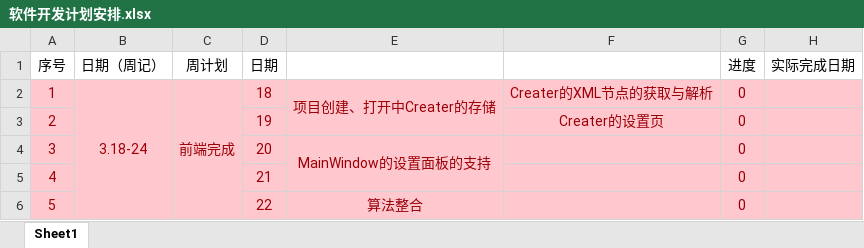
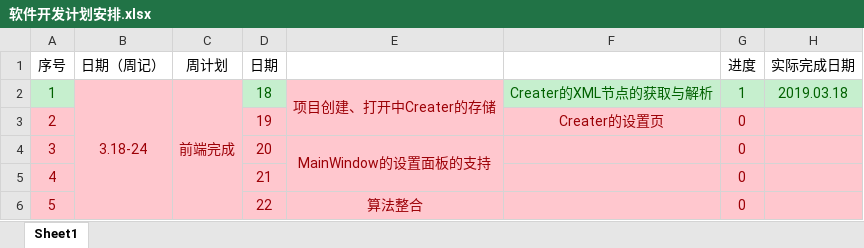
Before and after one commit to ijrys/WorldCreater, an Excel workbook: Docs/软件开发计划安排.xlsx, sheet Sheet1, drawn as a sheet; only a part is shown; values as stored, in another font and other column widths than the file's, no borders; the diff names each change by its address in the sheet, - before the commit and + after, or states it on an @@ line.

```diff
--- a/Docs/软件开发计划安排.xlsx (sheet Sheet1)
+++ b/Docs/软件开发计划安排.xlsx (sheet Sheet1)
@@ A2 fill: #FFC7CE → #C6EFCE, text colour: #9C0006 → #006100 @@
@@ D2 fill: #FFC7CE → #C6EFCE, text colour: #9C0006 → #006100 @@
-F2:H2 fill: #FFC7CE
+F2:H2 fill: #C6EFCE
-F2:G2 text colour: #9C0006
+F2:G2 text colour: #006100
-G2 (进度): 0
+G2 (进度): 1
-H2 (实际完成日期): (empty)
+H2 (实际完成日期): 2019.03.18
```
Also changed, not shown: 19 other files.
